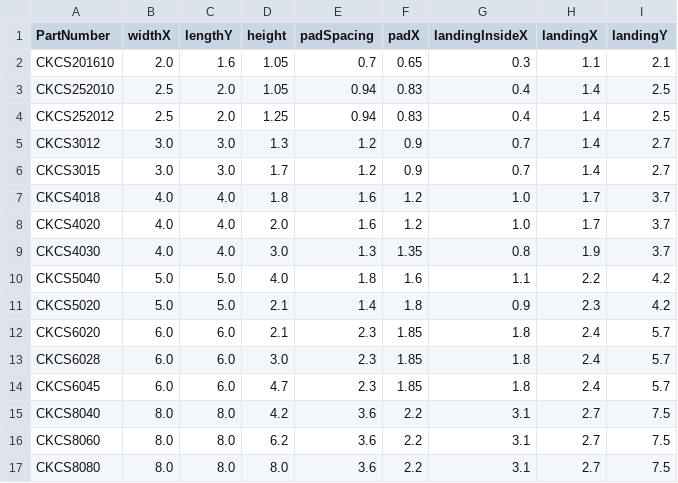
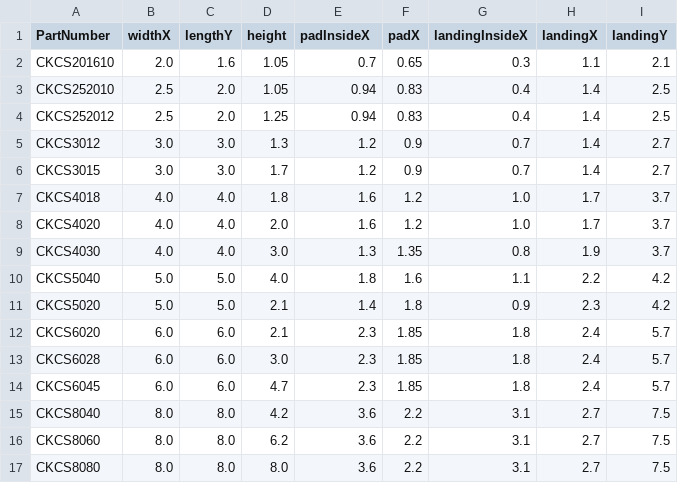
Before and after one commit to nmsmith22389/kicad-footprint-generator, a CSV file: Inductors_SMD/ck_cs.csv, drawn as a sheet.

```diff
--- a/Inductors_SMD/ck_cs.csv
+++ b/Inductors_SMD/ck_cs.csv
@@ -1,2 +1,2 @@
-PartNumber,widthX,lengthY,height,padSpacing,padX,landingInsideX,landingX,landingY
+PartNumber,widthX,lengthY,height,padInsideX,padX,landingInsideX,landingX,landingY
 CKCS201610,2.0,1.6,1.05,0.7,0.65,0.3,1.1,2.1
```
Also changed, not shown: Inductors_SMD/chilisin_bmrx.csv, Inductors_SMD/coilcraft_xal.csv, 10 other files.
